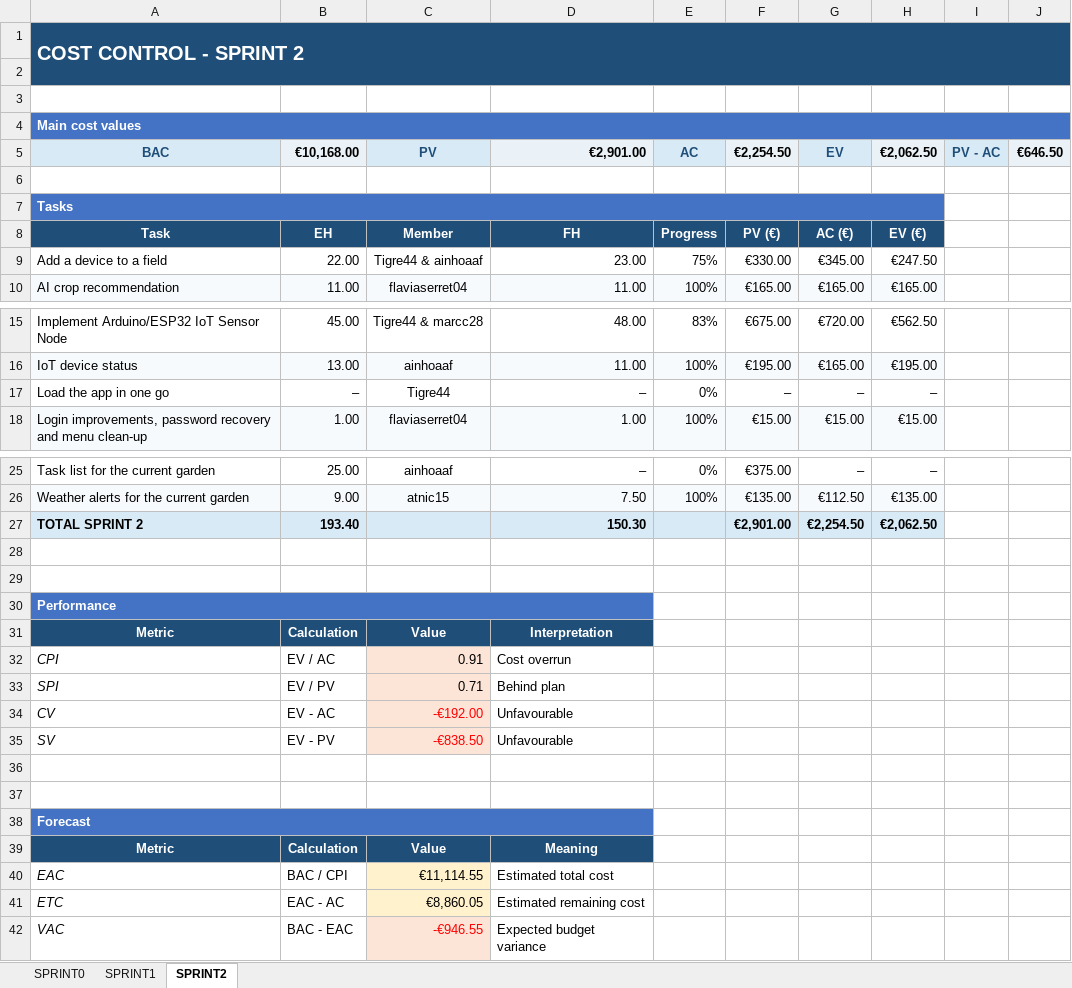
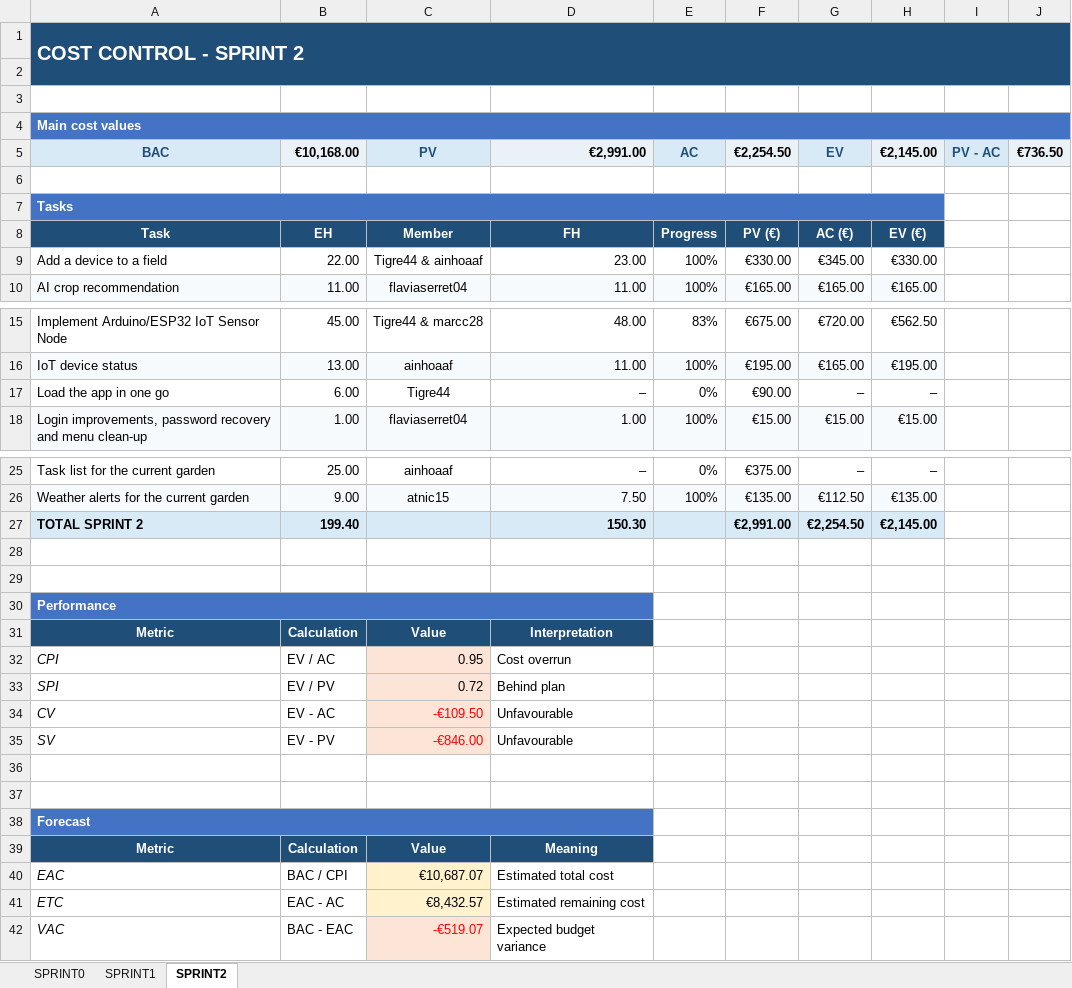
Before and after one commit to marcc28/AGRITWIN, an Excel workbook: reports/costes.xlsx, sheet SPRINT2, drawn as a sheet; only a part is shown, gaps mark what is left out; values as stored, in another font and other column widths than the file's, no borders; conditional formats not drawn; the diff names each change by its address in the sheet, - before the commit and + after, or states it on an @@ line.

```diff
--- a/reports/costes.xlsx (sheet SPRINT2)
+++ b/reports/costes.xlsx (sheet SPRINT2)
-D5: €2,901.00
+D5: €2,991.00
-H5: €2,062.50
+H5: €2,145.00
-J5: €646.50
+J5: €736.50
-E9: 75%
+E9: 100%
-H9: €247.50
+H9: €330.00
-B17: –
+B17: 6.00
-F17: –
+F17: €90.00
-B27: 193.40
+B27: 199.40
-F27: €2,901.00
+F27: €2,991.00
-H27: €2,062.50
+H27: €2,145.00
-C32: 0.91
+C32: 0.95
-C33: 0.71
+C33: 0.72
-C34: -€192.00
+C34: -€109.50
-C35: -€838.50
+C35: -€846.00
-C40: €11,114.55
+C40: €10,687.07
-C41: €8,860.05
+C41: €8,432.57
-C42: -€946.55
+C42: -€519.07
```
Also changed, not shown: 1 other file.
